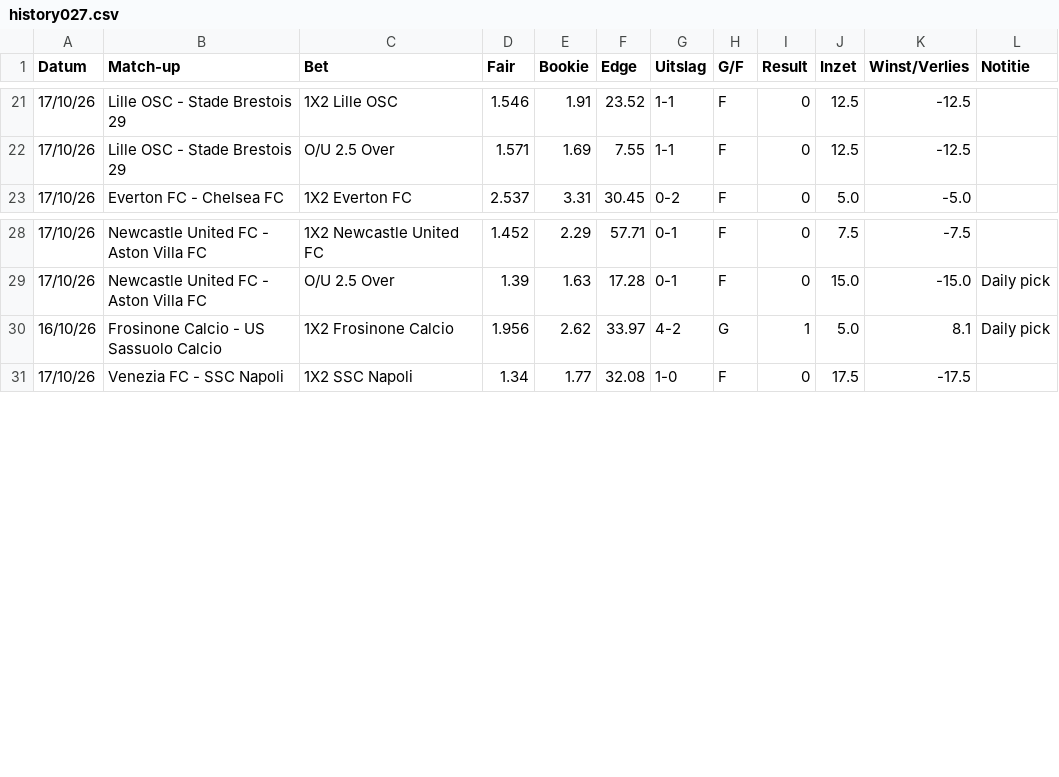
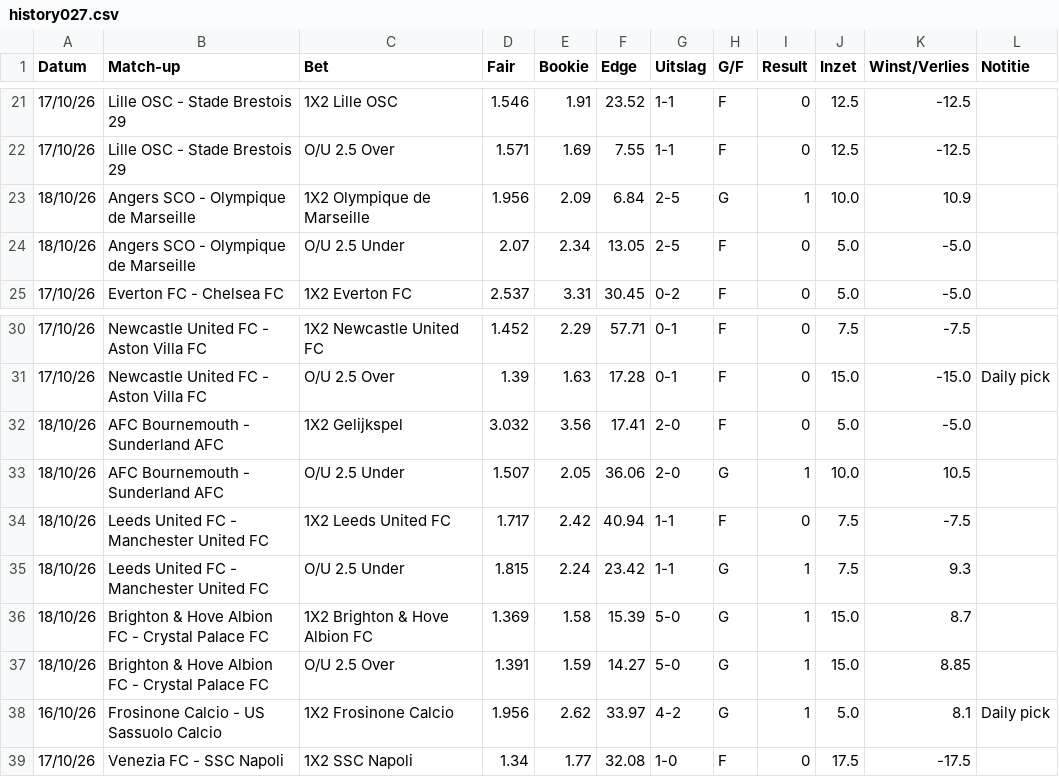
Before and after one commit to Player87887/Johnsballiebets, a CSV file: picks/history027.csv, drawn as a sheet; only a part is shown, gaps mark what is left out; the diff names each change by its address in the sheet, - before the commit and + after, or states it on an @@ line.

Commit message:
Picks: history027.csv bijgewerkt

```diff
--- a/picks/history027.csv
+++ b/picks/history027.csv
+row 23: 18/10/26 | Angers SCO - Olympique de Marseille | 1X2 Olympique de Marseille | 1.956 | 2.09 | 6.84 | 2-5 | G | 1 | 10.0 | 10.9
+row 24: 18/10/26 | Angers SCO - Olympique de Marseille | O/U 2.5 Under | 2.07 | 2.34 | 13.05 | 2-5 | F | 0 | 5.0 | -5.0
+row 32: 18/10/26 | AFC Bournemouth - Sunderland AFC | 1X2 Gelijkspel | 3.032 | 3.56 | 17.41 | 2-0 | F | 0 | 5.0 | -5.0
+row 33: 18/10/26 | AFC Bournemouth - Sunderland AFC | O/U 2.5 Under | 1.507 | 2.05 | 36.06 | 2-0 | G | 1 | 10.0 | 10.5
+row 34: 18/10/26 | Leeds United FC - Manchester United FC | 1X2 Leeds United FC | 1.717 | 2.42 | 40.94 | 1-1 | F | 0 | 7.5 | -7.5
+row 35: 18/10/26 | Leeds United FC - Manchester United FC | O/U 2.5 Under | 1.815 | 2.24 | 23.42 | 1-1 | G | 1 | 7.5 | 9.3
+row 36: 18/10/26 | Brighton & Hove Albion FC - Crystal Palace FC | 1X2 Brighton & Hove Albion FC | 1.369 | 1.58 | 15.39 | 5-0 | G | 1 | 15.0 | 8.7
+row 37: 18/10/26 | Brighton & Hove Albion FC - Crystal Palace FC | O/U 2.5 Over | 1.391 | 1.59 | 14.27 | 5-0 | G | 1 | 15.0 | 8.85
```
